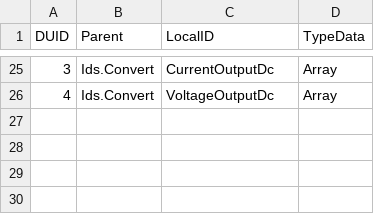
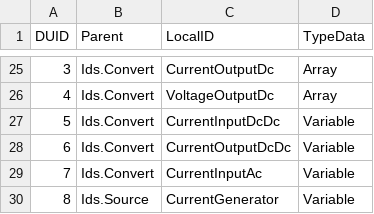
Before and after one commit to open-mar/iostudio-modules, a CSV file: Configuration/Projects/Power/Database/SystemData.csv, drawn as a sheet; only a part is shown, gaps mark what is left out.

Commit message:
Power simulator update

```diff
--- a/Configuration/Projects/Power/Database/SystemData.csv
+++ b/Configuration/Projects/Power/Database/SystemData.csv
@@ -26 +26,5 @@ DUID;Parent;LocalID;TypeData
 4;Ids.Convert;VoltageOutputDc;Array
+5;Ids.Convert;CurrentInputDcDc;Variable
+6;Ids.Convert;CurrentOutputDcDc;Variable
+7;Ids.Convert;CurrentInputAc;Variable
+8;Ids.Source;CurrentGenerator;Variable
```
Also changed, not shown: 23 other files.
